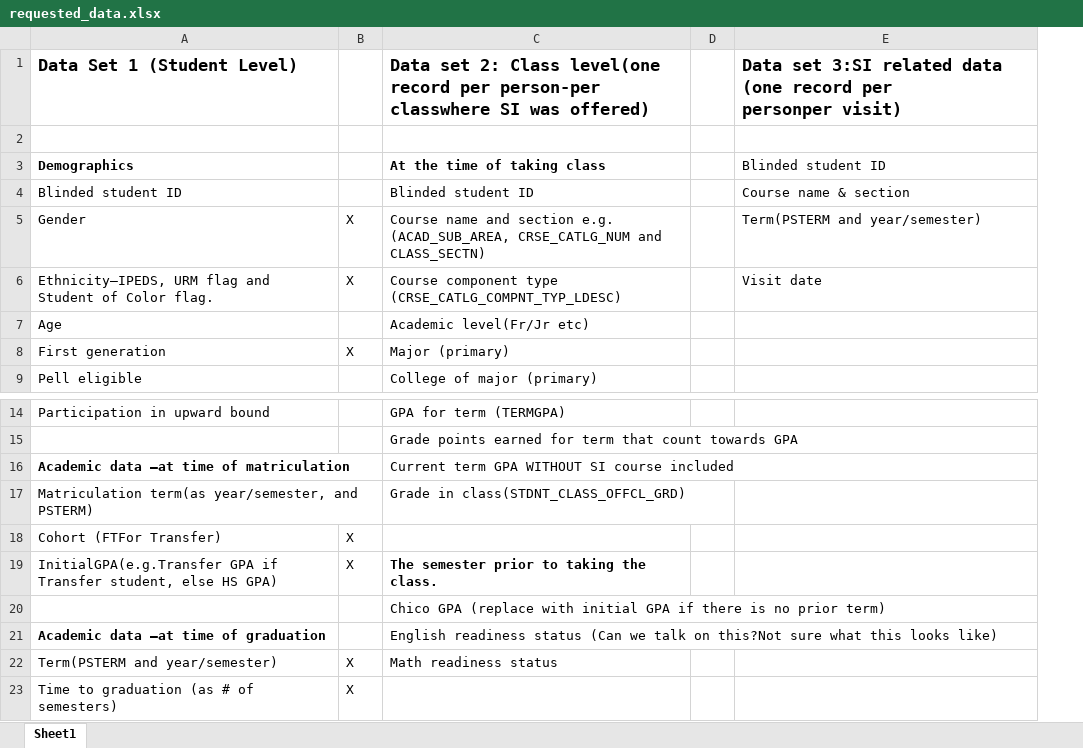
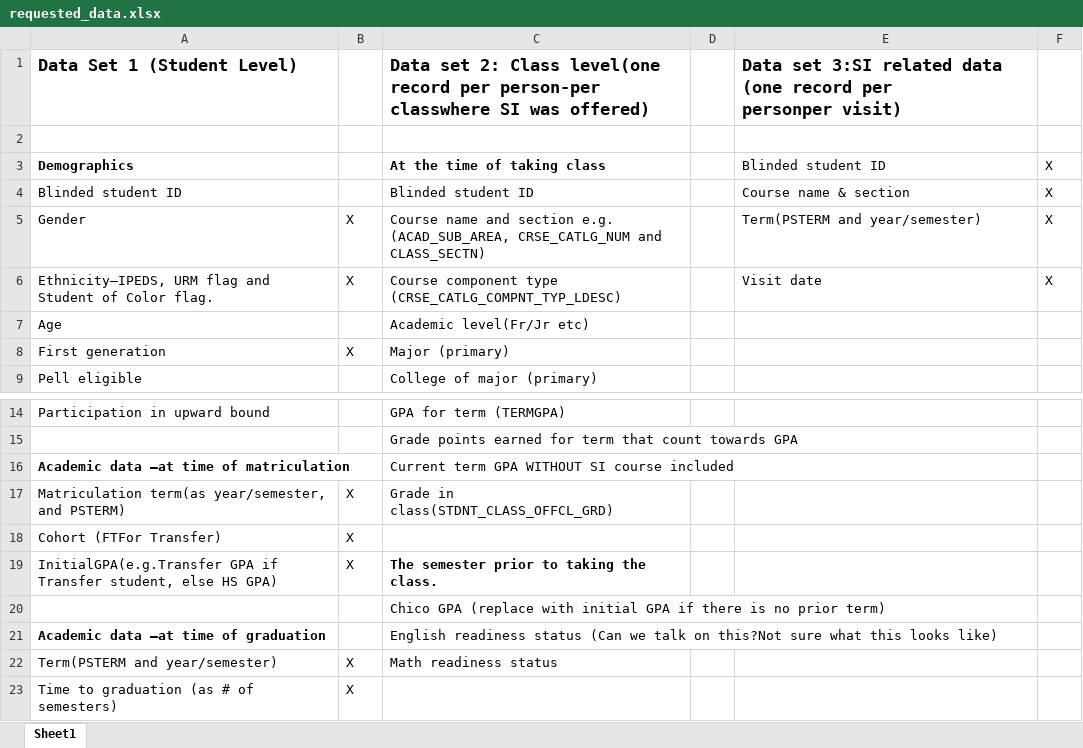
Before and after one commit to DATA485-S22/consulting-project-SI, an Excel workbook: code_books/requested_data.xlsx, sheet Sheet1, drawn as a sheet; only a part is shown, gaps mark what is left out; values as stored, in another font and other column widths than the file's, no borders; the diff names each change by its address in the sheet, - before the commit and + after, or states it on an @@ line.

Commit message:
slight edit to data request

```diff
--- a/code_books/requested_data.xlsx (sheet Sheet1)
+++ b/code_books/requested_data.xlsx (sheet Sheet1)
+column F, rows 3-6: all X
-B17: (empty)
+B17: X
```
